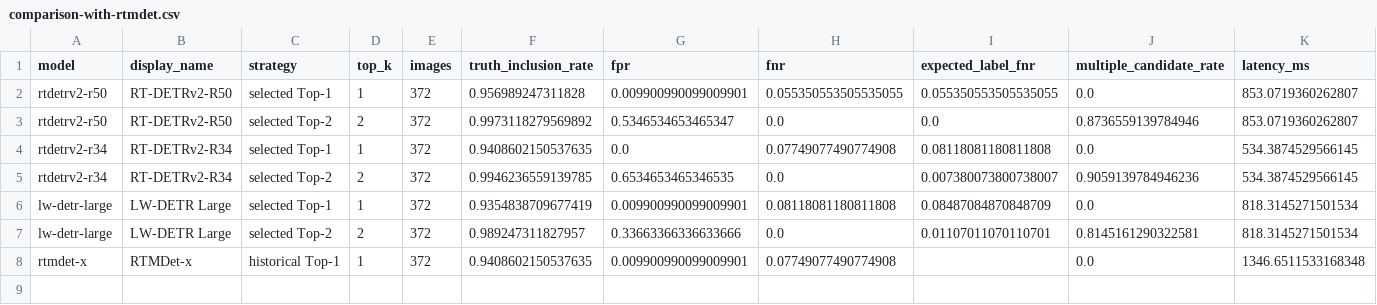
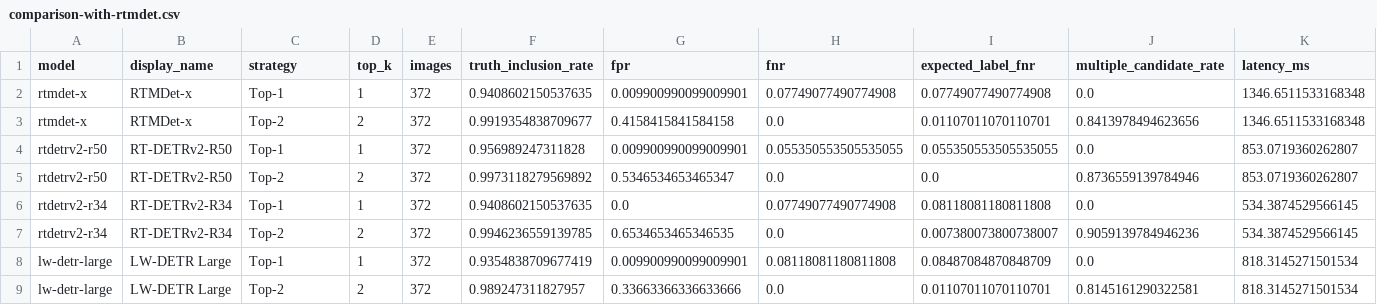
Before and after one commit to the-dodu-team/AI_Engineer, a CSV file: docs/reports/selected-topk2/comparison-with-rtmdet.csv, drawn as a sheet.

Commit message:
Add RTMDet-x Top-2 comparison

```diff
--- a/docs/reports/selected-topk2/comparison-with-rtmdet.csv
+++ b/docs/reports/selected-topk2/comparison-with-rtmdet.csv
@@ -1,8 +1,9 @@
 model,display_name,strategy,top_k,images,truth_inclusion_rate,fpr,fnr,expected_label_fnr,multiple_candidate_rate,latency_ms
-rtdetrv2-r50,RT-DETRv2-R50,selected Top-1,1,372,0.956989247311828,0.009900990099009901,0.055350553505535055,0.055350553505535055,0.0,853.0719360262807
-rtdetrv2-r50,RT-DETRv2-R50,selected Top-2,2,372,0.9973118279569892,0.5346534653465347,0.0,0.0,0.8736559139784946,853.0719360262807
-rtdetrv2-r34,RT-DETRv2-R34,selected Top-1,1,372,0.9408602150537635,0.0,0.07749077490774908,0.08118081180811808,0.0,534.3874529566145
-rtdetrv2-r34,RT-DETRv2-R34,selected Top-2,2,372,0.9946236559139785,0.6534653465346535,0.0,0.007380073800738007,0.9059139784946236,534.3874529566145
-lw-detr-large,LW-DETR Large,selected Top-1,1,372,0.9354838709677419,0.009900990099009901,0.08118081180811808,0.08487084870848709,0.0,818.3145271501534
-lw-detr-large,LW-DETR Large,selected Top-2,2,372,0.989247311827957,0.33663366336633666,0.0,0.01107011070110701,0.8145161290322581,818.3145271501534
-rtmdet-x,RTMDet-x,historical Top-1,1,372,0.9408602150537635,0.009900990099009901,0.07749077490774908,,0.0,1346.6511533168348
+rtmdet-x,RTMDet-x,Top-1,1,372,0.9408602150537635,0.009900990099009901,0.07749077490774908,0.07749077490774908,0.0,1346.6511533168348
+rtmdet-x,RTMDet-x,Top-2,2,372,0.9919354838709677,0.4158415841584158,0.0,0.01107011070110701,0.8413978494623656,1346.6511533168348
+rtdetrv2-r50,RT-DETRv2-R50,Top-1,1,372,0.956989247311828,0.009900990099009901,0.055350553505535055,0.055350553505535055,0.0,853.0719360262807
+rtdetrv2-r50,RT-DETRv2-R50,Top-2,2,372,0.9973118279569892,0.5346534653465347,0.0,0.0,0.8736559139784946,853.0719360262807
+rtdetrv2-r34,RT-DETRv2-R34,Top-1,1,372,0.9408602150537635,0.0,0.07749077490774908,0.08118081180811808,0.0,534.3874529566145
+rtdetrv2-r34,RT-DETRv2-R34,Top-2,2,372,0.9946236559139785,0.6534653465346535,0.0,0.007380073800738007,0.9059139784946236,534.3874529566145
+lw-detr-large,LW-DETR Large,Top-1,1,372,0.9354838709677419,0.009900990099009901,0.08118081180811808,0.08487084870848709,0.0,818.3145271501534
+lw-detr-large,LW-DETR Large,Top-2,2,372,0.989247311827957,0.33663366336633666,0.0,0.01107011070110701,0.8145161290322581,818.3145271501534
```
Also changed, not shown: docs/reports/selected-topk2/class-metrics.csv, 14 other files.
